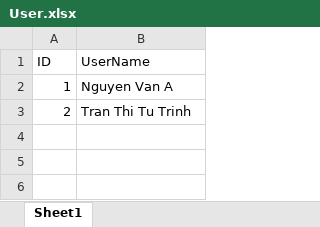
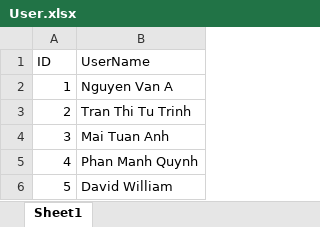
Before and after one commit to thanh-hoang1921/GitPractice, an Excel workbook: User.xlsx, sheet Sheet1, drawn as a sheet; values as stored, in another font and other column widths than the file's, no borders; the diff names each change by its address in the sheet, - before the commit and + after, or states it on an @@ line.

Commit message:
Update User file

```diff
--- a/User.xlsx (sheet Sheet1)
+++ b/User.xlsx (sheet Sheet1)
+row 4: 3 | Mai Tuan Anh
+row 5: 4 | Phan Manh Quynh
+row 6: 5 | David William
```
